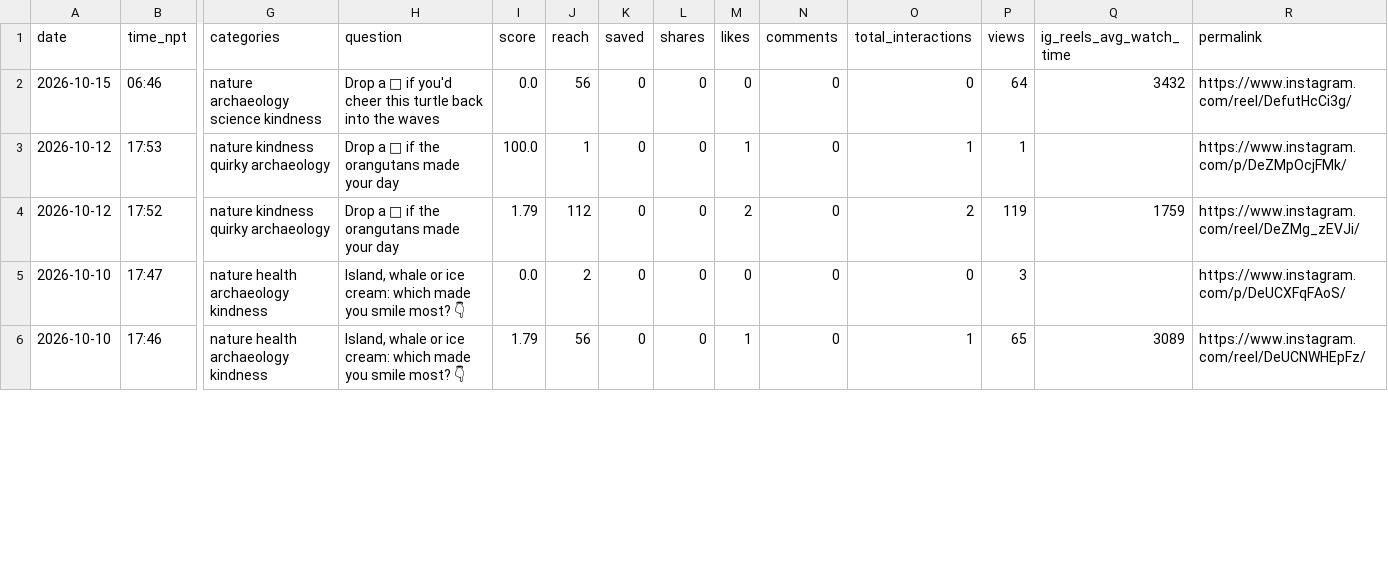
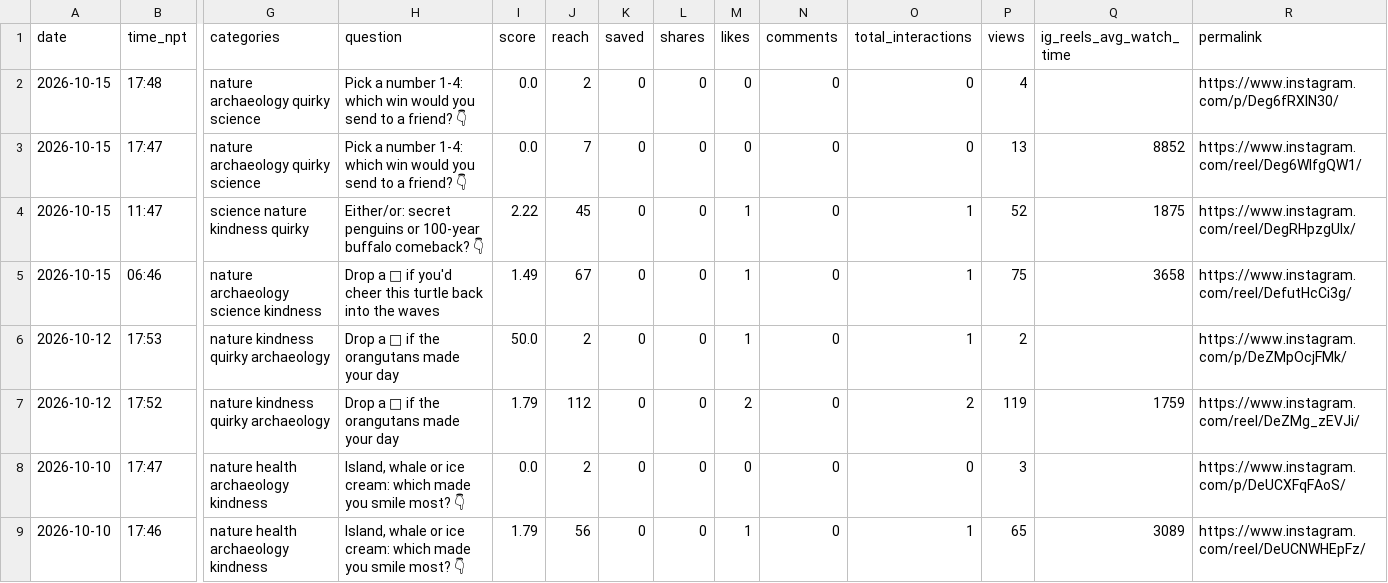
Before and after one commit to bibek-magar/good-news-globe, a CSV file: analytics/posts.csv, drawn as a sheet; only a part is shown, gaps mark what is left out; addresses are those after the commit; rows hold the shown columns only; the diff names each change by its address in the sheet, - before the commit and + after, or states it on an @@ line.

```diff
--- a/analytics/posts.csv
+++ b/analytics/posts.csv
+row 2: 2026-10-15 | 17:48 | nature archaeology quirky science | Pick a number 1-4: which win would you send to a friend? 👇 | 0.0 | 2 | 0 | 0 | 0 | 0 | 0 | 4 |  | https://www.instagram.com/p/Deg6fRXlN30/
+row 3: 2026-10-15 | 17:47 | nature archaeology quirky science | Pick a number 1-4: which win would you send to a friend? 👇 | 0.0 | 7 | 0 | 0 | 0 | 0 | 0 | 13 | 8852 | https://www.instagram.com/reel/Deg6WlfgQW1/
+row 4: 2026-10-15 | 11:47 | science nature kindness quirky | Either/or: secret penguins or 100-year buffalo comeback? 👇 | 2.22 | 45 | 0 | 0 | 1 | 0 | 1 | 52 | 1875 | https://www.instagram.com/reel/DegRHpzgUlx/
-I5 (score): 0.0
+I5 (score): 1.49
-J5 (reach): 56
+J5 (reach): 67
-M5 (likes): 0
+M5 (likes): 1
-O5 (total_interactions): 0
+O5 (total_interactions): 1
-P5 (views): 64
+P5 (views): 75
-Q5 (ig_reels_avg_watch_time): 3432
+Q5 (ig_reels_avg_watch_time): 3658
-I6 (score): 100.0
+I6 (score): 50.0
-J6 (reach): 1
+J6 (reach): 2
-P6 (views): 1
+P6 (views): 2
```
Also changed, not shown: analytics/account.csv, 1 other file.
